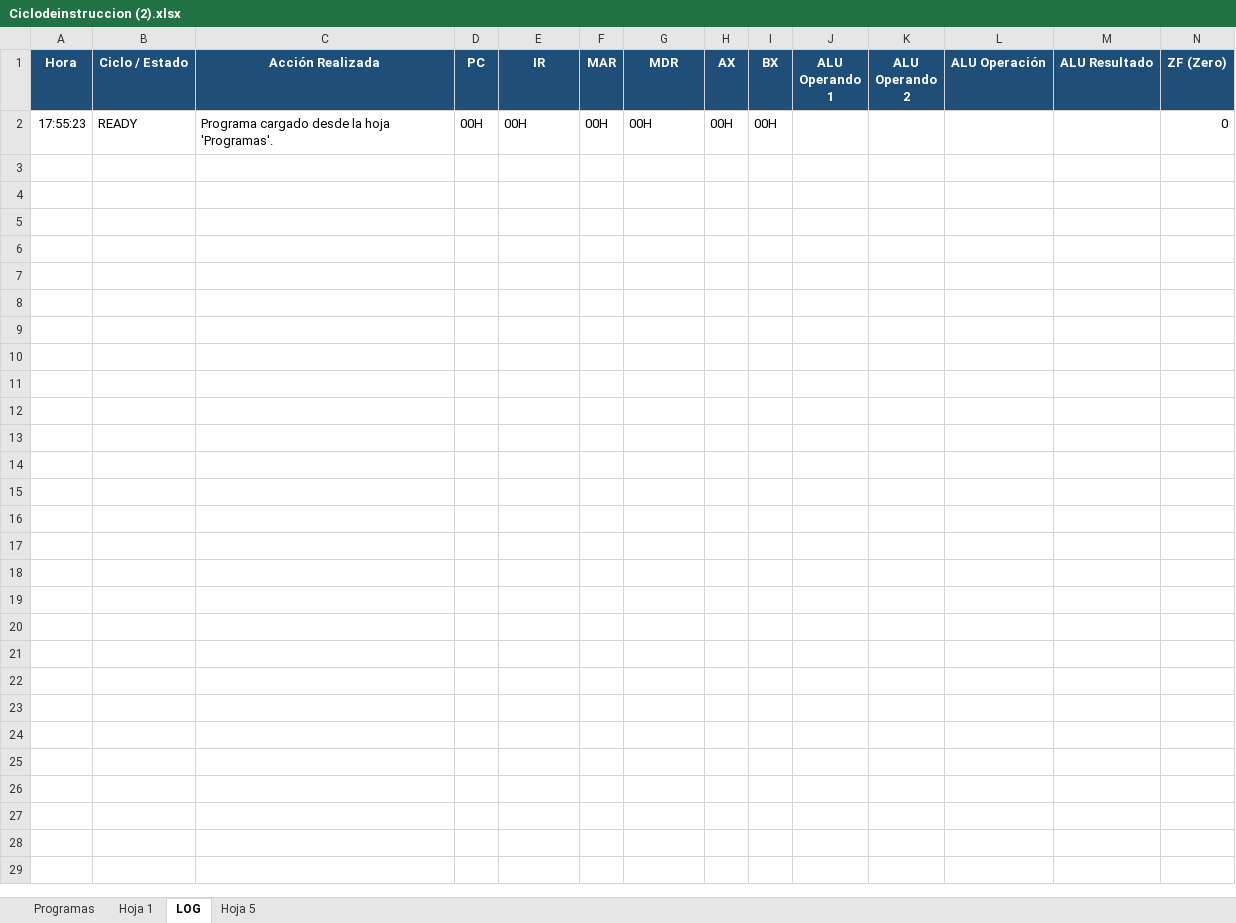
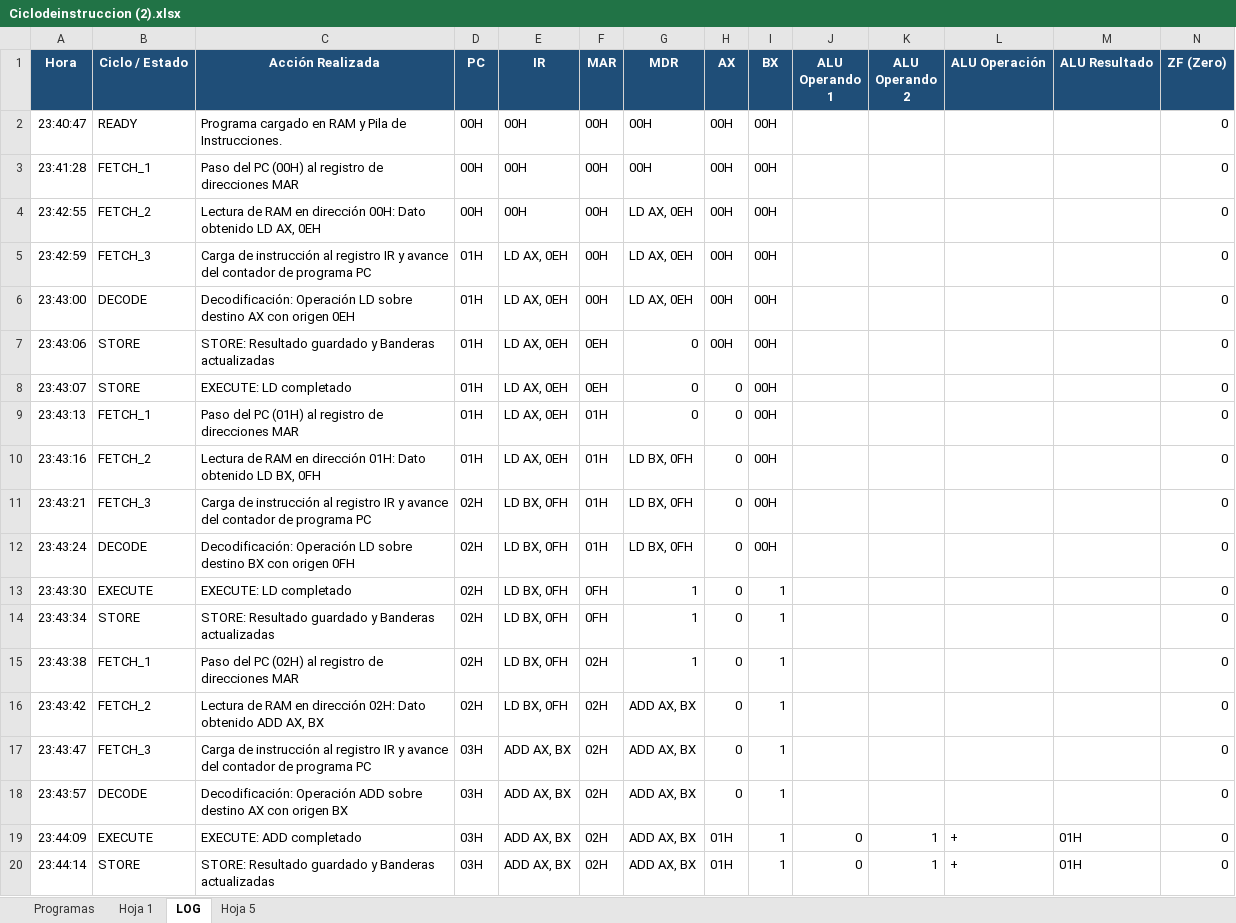
Before and after one commit to alainflores-T/Proyecto_SimuladorCPU, an Excel workbook: Ciclodeinstruccion (2).xlsx, sheet LOG, drawn as a sheet; only a part is shown; values as stored, in another font and other column widths than the file's, no borders; charts and pictures not drawn; rows hold the shown columns only; the diff covers the shown part only; the diff names each change by its address in the sheet, - before the commit and + after, or states it on an @@ line.

Commit message:
agregand la hoja de calculo con la pila de instrucciones

```diff
--- a/Ciclodeinstruccion (2).xlsx (sheet LOG)
+++ b/Ciclodeinstruccion (2).xlsx (sheet LOG)
-A2 (Hora): 17:55:23
+A2 (Hora): 23:40:47
-C2 (Acción Realizada): Programa cargado desde la hoja 'Programas'.
+C2 (Acción Realizada): Programa cargado en RAM y Pila de Instrucciones.
+row 3: 23:41:28 | FETCH_1 | Paso del PC (00H) al registro de direcciones MAR | 00H | 00H | 00H | 00H | 00H | 00H |  |  |  |  | 0
+row 4: 23:42:55 | FETCH_2 | Lectura de RAM en dirección 00H: Dato obtenido LD AX, 0EH | 00H | 00H | 00H | LD AX, 0EH | 00H | 00H |  |  |  |  | 0
+row 5: 23:42:59 | FETCH_3 | Carga de instrucción al registro IR y avance del contador de programa PC | 01H | LD AX, 0EH | 00H | LD AX, 0EH | 00H | 00H |  |  |  |  | 0
+row 6: 23:43:00 | DECODE | Decodificación: Operación LD sobre destino AX con origen 0EH | 01H | LD AX, 0EH | 00H | LD AX, 0EH | 00H | 00H |  |  |  |  | 0
+row 7: 23:43:06 | STORE | STORE: Resultado guardado y Banderas actualizadas | 01H | LD AX, 0EH | 0EH | 0 | 00H | 00H |  |  |  |  | 0
+row 8: 23:43:07 | STORE | EXECUTE: LD completado | 01H | LD AX, 0EH | 0EH | 0 | 0 | 00H |  |  |  |  | 0
+row 9: 23:43:13 | FETCH_1 | Paso del PC (01H) al registro de direcciones MAR | 01H | LD AX, 0EH | 01H | 0 | 0 | 00H |  |  |  |  | 0
+row 10: 23:43:16 | FETCH_2 | Lectura de RAM en dirección 01H: Dato obtenido LD BX, 0FH | 01H | LD AX, 0EH | 01H | LD BX, 0FH | 0 | 00H |  |  |  |  | 0
+row 11: 23:43:21 | FETCH_3 | Carga de instrucción al registro IR y avance del contador de programa PC | 02H | LD BX, 0FH | 01H | LD BX, 0FH | 0 | 00H |  |  |  |  | 0
+row 12: 23:43:24 | DECODE | Decodificación: Operación LD sobre destino BX con origen 0FH | 02H | LD BX, 0FH | 01H | LD BX, 0FH | 0 | 00H |  |  |  |  | 0
+row 13: 23:43:30 | EXECUTE | EXECUTE: LD completado | 02H | LD BX, 0FH | 0FH | 1 | 0 | 1 |  |  |  |  | 0
+row 14: 23:43:34 | STORE | STORE: Resultado guardado y Banderas actualizadas | 02H | LD BX, 0FH | 0FH | 1 | 0 | 1 |  |  |  |  | 0
+row 15: 23:43:38 | FETCH_1 | Paso del PC (02H) al registro de direcciones MAR | 02H | LD BX, 0FH | 02H | 1 | 0 | 1 |  |  |  |  | 0
+row 16: 23:43:42 | FETCH_2 | Lectura de RAM en dirección 02H: Dato obtenido ADD AX, BX | 02H | LD BX, 0FH | 02H | ADD AX, BX | 0 | 1 |  |  |  |  | 0
+row 17: 23:43:47 | FETCH_3 | Carga de instrucción al registro IR y avance del contador de programa PC | 03H | ADD AX, BX | 02H | ADD AX, BX | 0 | 1 |  |  |  |  | 0
+row 18: 23:43:57 | DECODE | Decodificación: Operación ADD sobre destino AX con origen BX | 03H | ADD AX, BX | 02H | ADD AX, BX | 0 | 1 |  |  |  |  | 0
+row 19: 23:44:09 | EXECUTE | EXECUTE: ADD completado | 03H | ADD AX, BX | 02H | ADD AX, BX | 01H | 1 | 0 | 1 | + | 01H | 0
+row 20: 23:44:14 | STORE | STORE: Resultado guardado y Banderas actualizadas | 03H | ADD AX, BX | 02H | ADD AX, BX | 01H | 1 | 0 | 1 | + | 01H | 0
```
Also changed, not shown: 5 added rows elsewhere in this sheet, sheet Hoja 1, sheet Programas, charts or pictures.
